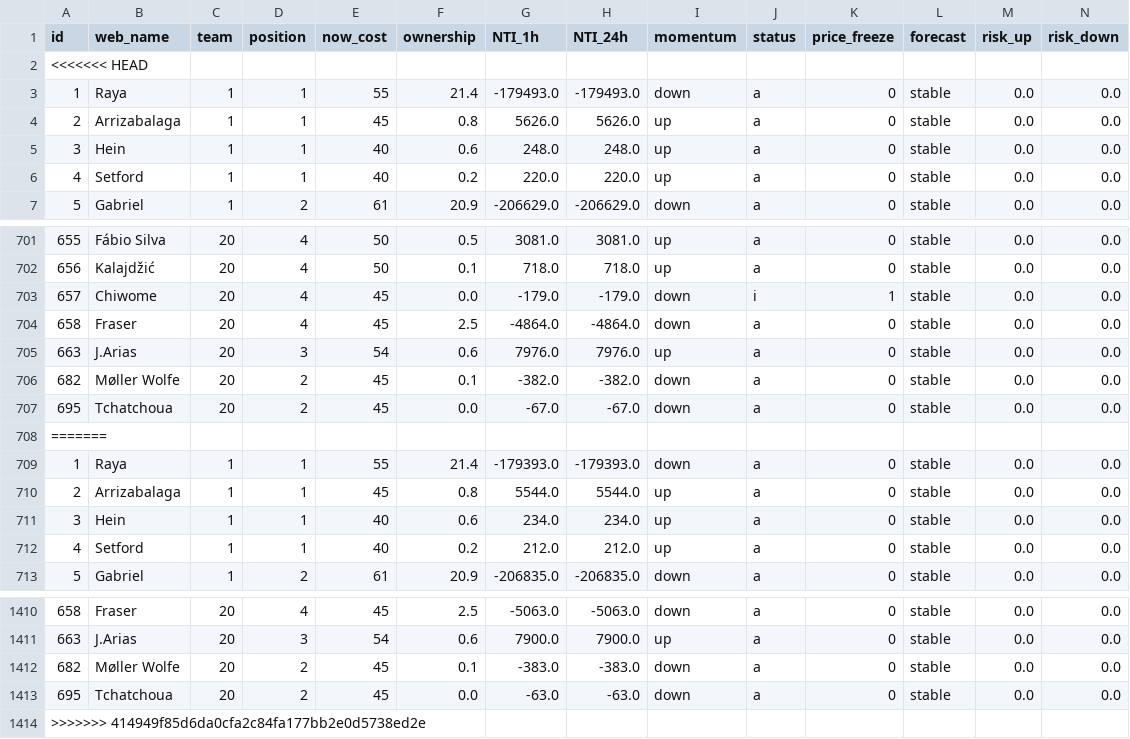
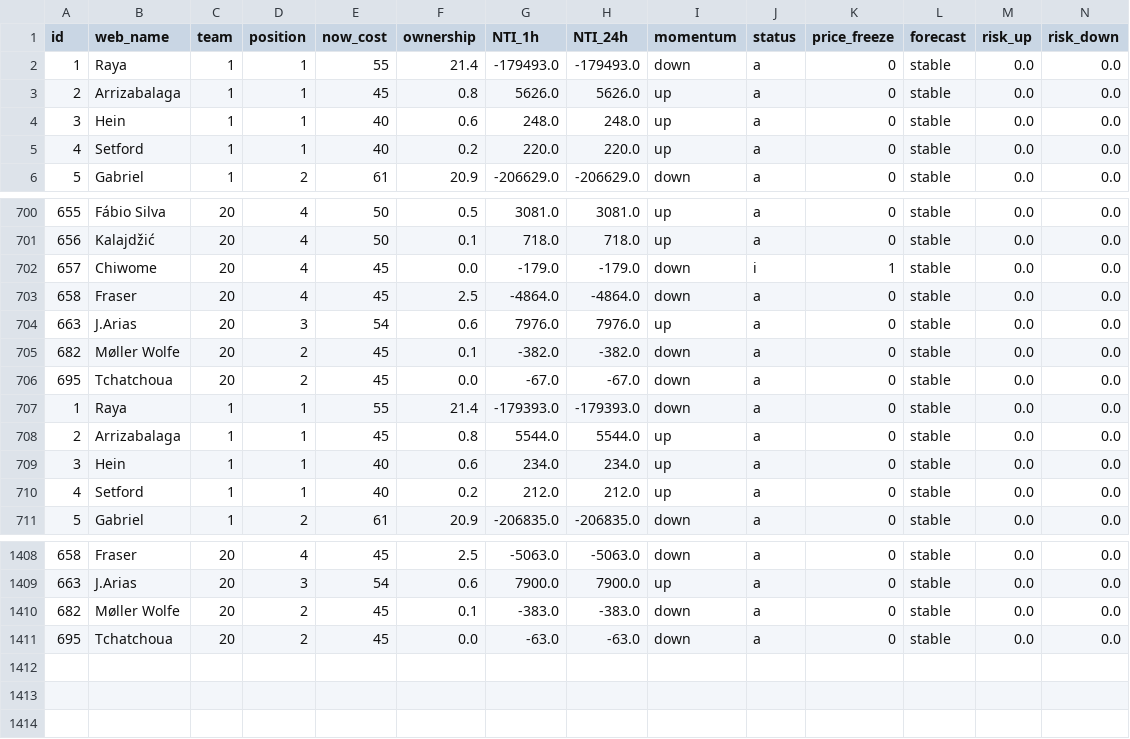
Before and after one commit to Schwetche/fpl_project, a CSV file: data/price_change_forecast.csv, drawn as a sheet; only a part is shown, gaps mark what is left out; rows hold the shown columns only; the diff names each change by its address in the sheet, - before the commit and + after, or states it on an @@ line.

Commit message:
Update price_change_forecast.csv

```diff
--- a/data/price_change_forecast.csv
+++ b/data/price_change_forecast.csv
-row 2: <<<<<<< HEAD
-row 708: =======
-row 1414: >>>>>>> 414949f85d6da0cfa2c84fa177bb2e0d5738ed2e
```
